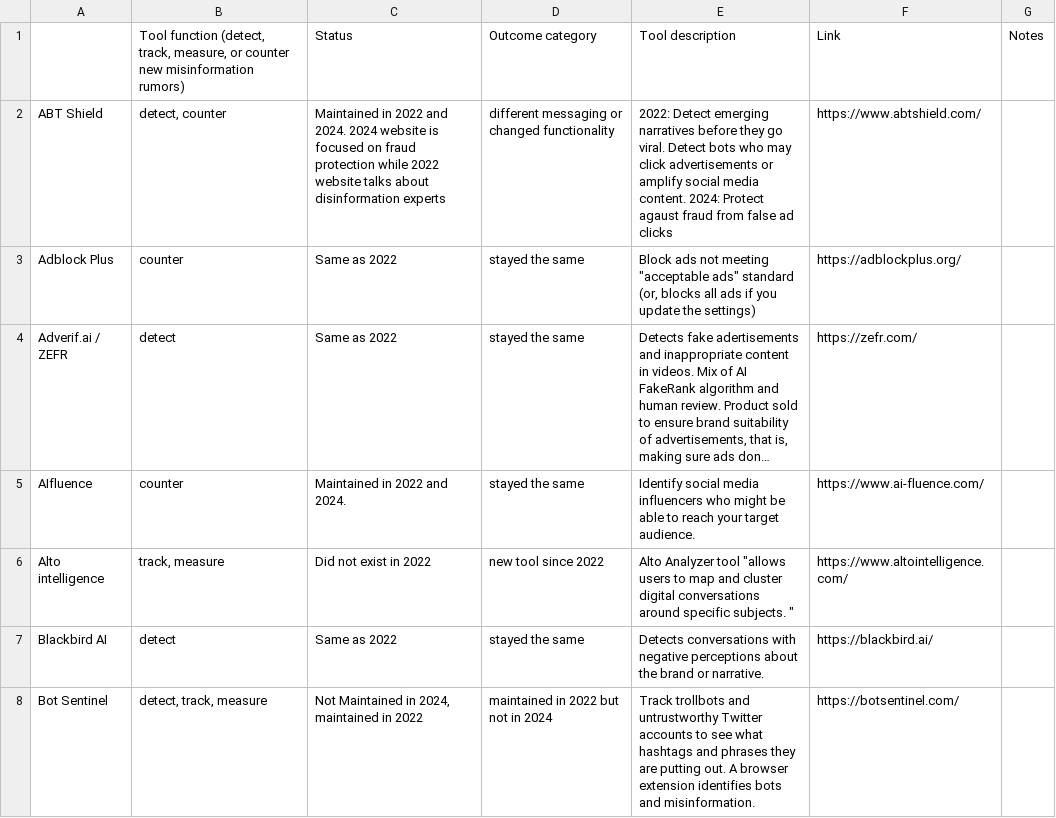
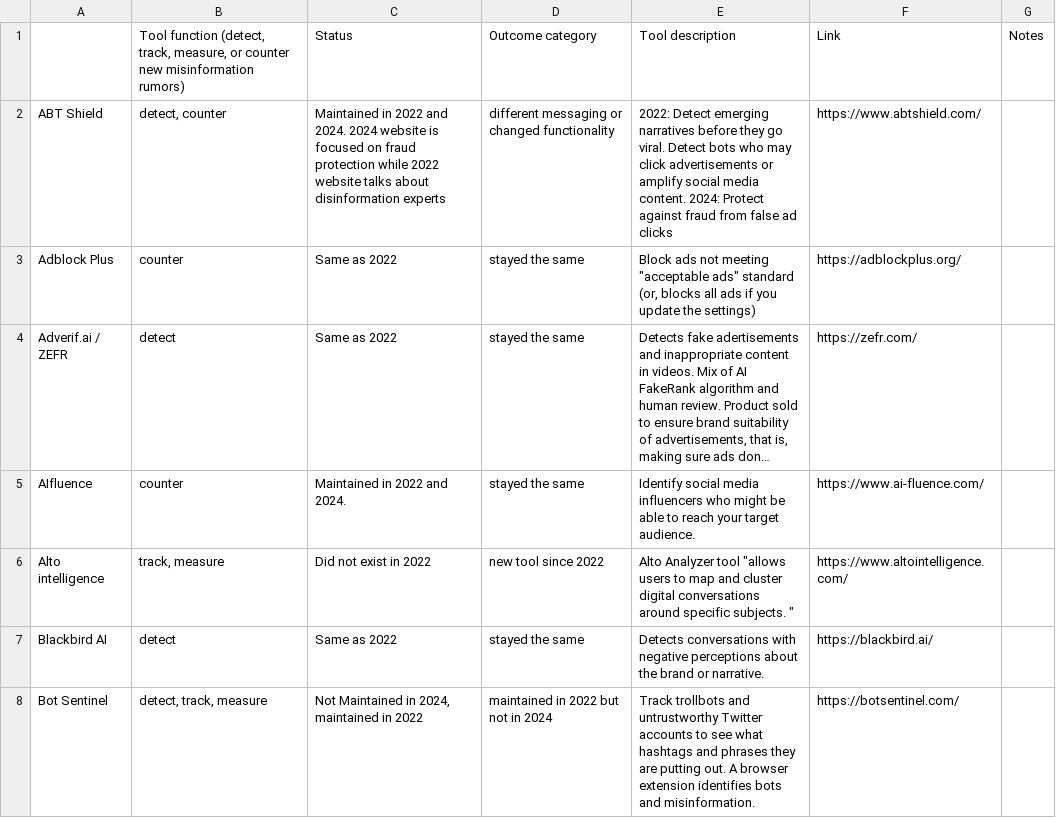
Before and after one commit to ruthgrace/misinfo-tools, a CSV file: table.csv, drawn as a sheet; only a part is shown; long unchanged cells end in ….

Commit message:
Update table.csv fix typo

```diff
--- a/table.csv
+++ b/table.csv
@@ -1,3 +1,3 @@
 ,"Tool function (detect, track, measure, or counter new misinformation rumors)",Status,Outcome category,Tool description,Link,Notes
-ABT Shield,"detect, counter",Maintained in 2022 and 2024. 2024 website is focused on fraud protection while 2022 website talks about disinformation experts,different messaging or changed functionality,2022: Detect emerging narratives before they go viral. Detect bots who may click advertisements or amplify social media content. 2024: Protect agaust fraud from false ad clicks,https://www.abtshield.com/,
+ABT Shield,"detect, counter",Maintained in 2022 and 2024. 2024 website is focused on fraud protection while 2022 website talks about disinformation experts,different messaging or changed functionality,2022: Detect emerging narratives before they go viral. Detect bots who may click advertisements or amplify social media content. 2024: Protect against fraud from false ad clicks,https://www.abtshield.com/,
 Adblock Plus,counter,Same as 2022,stayed the same,"Block ads not meeting ""acceptable ads"" standard (or, blocks all ads if you update the settings)",https://adblockplus.org/,
```
